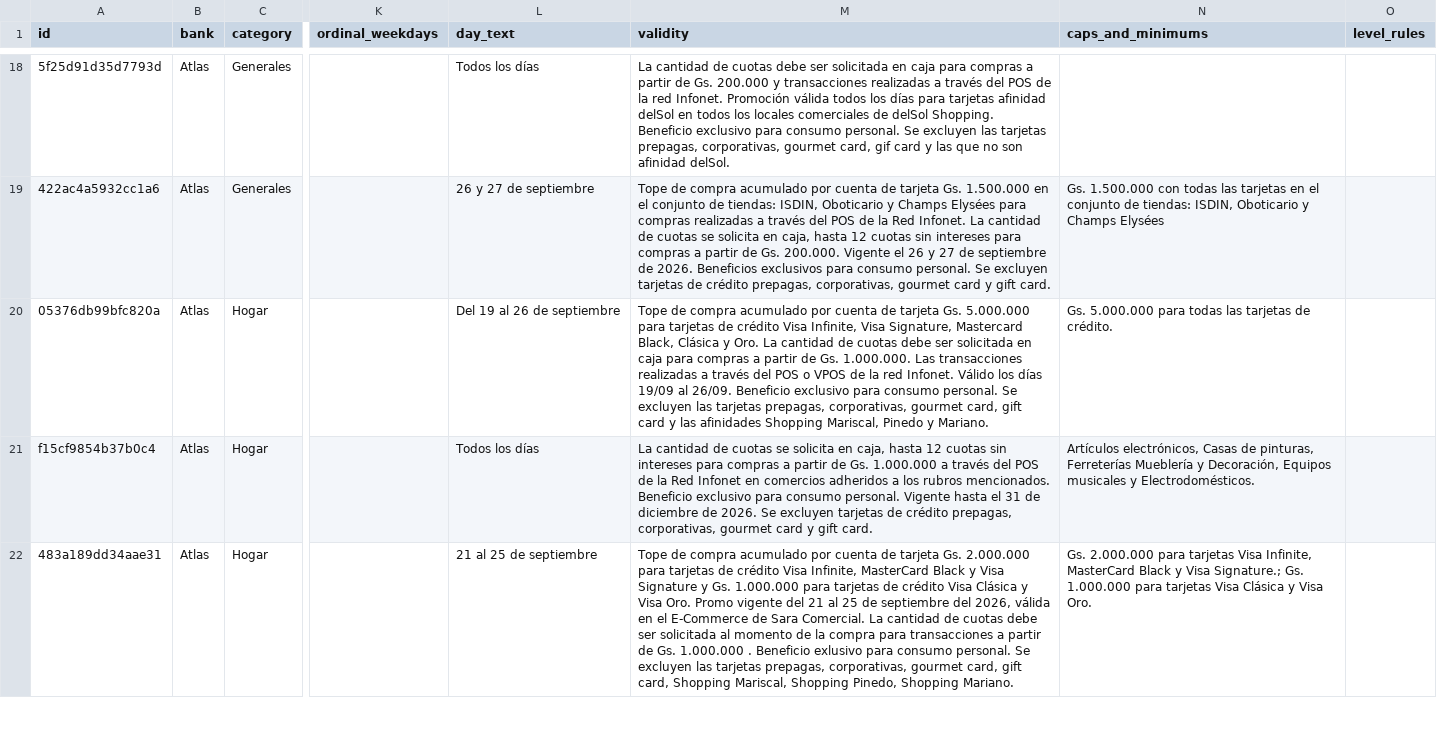
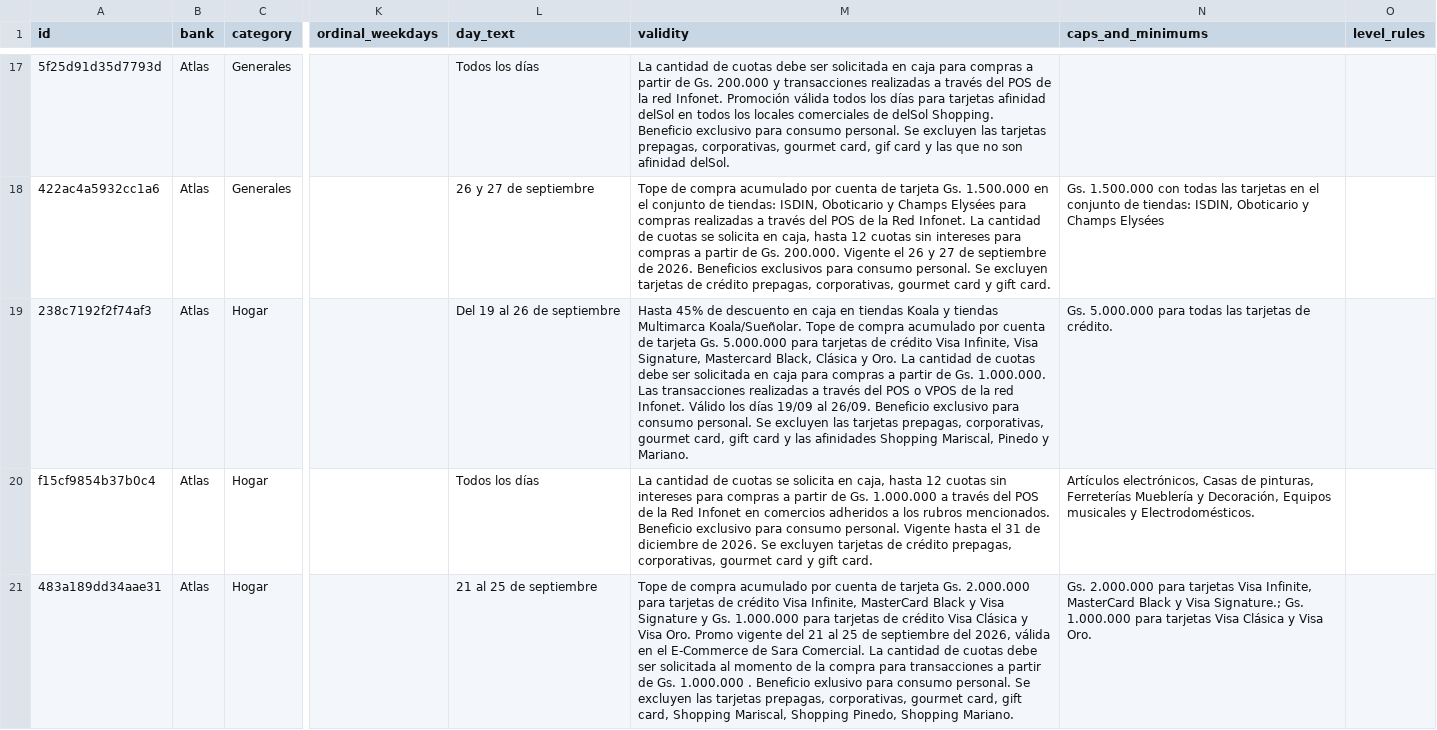
Before and after one commit to giumontebruno/promo-bancos-py, a CSV file: data/promotions.csv, drawn as a sheet; only a part is shown, gaps mark what is left out; addresses are those after the commit; the diff covers the shown part only; the diff names each change by its address in the sheet, - before the commit and + after, or states it on an @@ line.

```diff
--- a/data/promotions.csv
+++ b/data/promotions.csv
-A19 (id): 05376db99bfc820a
+A19 (id): 238c7192f2f74af3
-M19 (validity): Tope de…
+M19 (validity): Hasta 45% de descuento en caja en tiendas Koala y tiendas Multimarca Koala/Sueñolar. Tope de…
```
Also changed, not shown: 5 added rows, 5 removed rows and 2 edited cells elsewhere in this file, outputs/atlas_beneficios_por_categoria.csv, outputs/itau_beneficios_por_categoria.csv, 18 other files.
